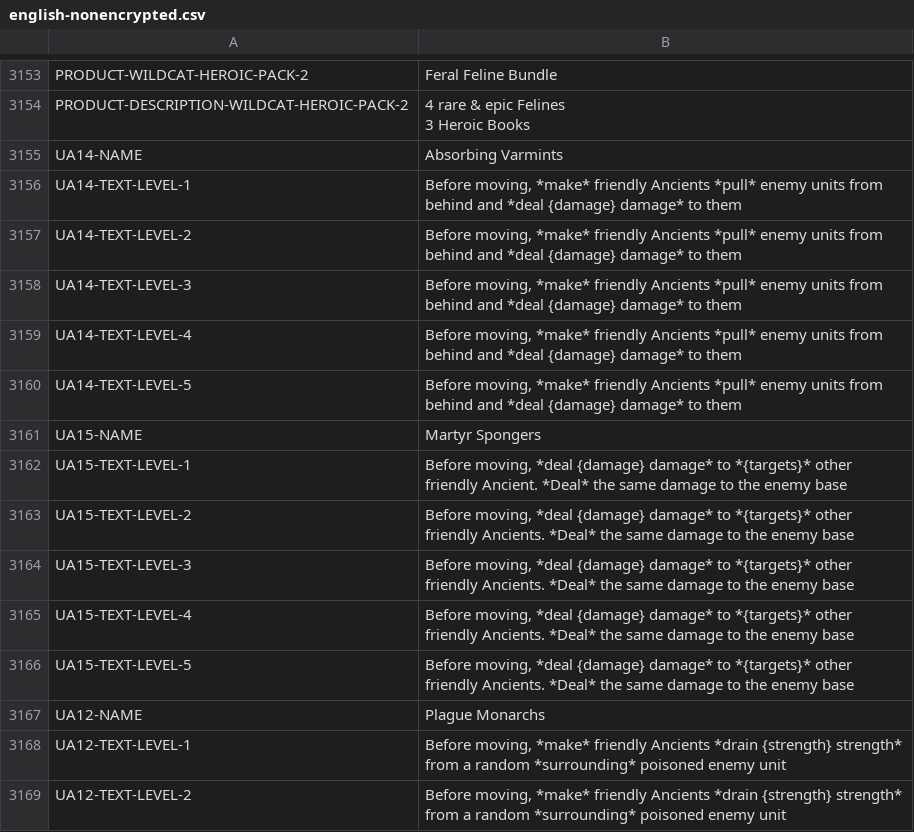
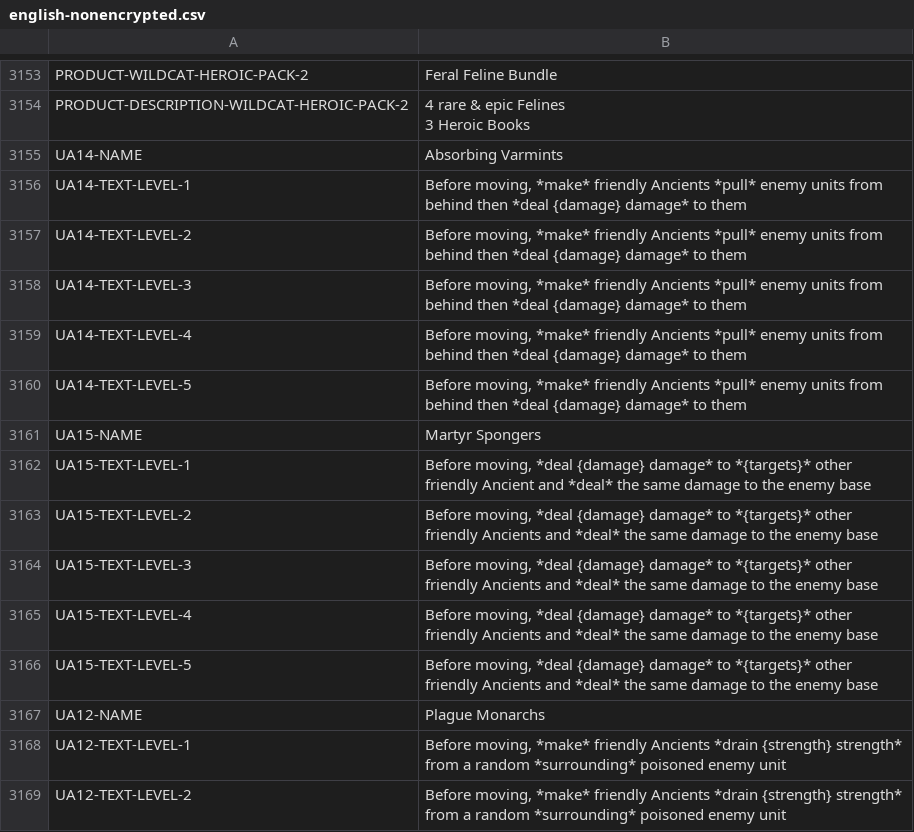
Before and after one commit to dvrp0/SBDynamicLocPatcher, a CSV file: localizations/english-nonencrypted.csv, drawn as a sheet; only a part is shown, gaps mark what is left out.

Commit message:
Update localizations

```diff
--- a/localizations/english-nonencrypted.csv
+++ b/localizations/english-nonencrypted.csv
@@ -3378,13 +3378,13 @@ PRODUCT-DESCRIPTION-WILDCAT-HEROIC-PACK-2,"4 rare & epic Felines
 UA14-NAME,"Absorbing Varmints"
-UA14-TEXT-LEVEL-1,"Before moving, *make* friendly Ancients *pull* enemy units from behind and *deal {damage} damage* to them"
-UA14-TEXT-LEVEL-2,"Before moving, *make* friendly Ancients *pull* enemy units from behind and *deal {damage} damage* to them"
-UA14-TEXT-LEVEL-3,"Before moving, *make* friendly Ancients *pull* enemy units from behind and *deal {damage} damage* to them"
-UA14-TEXT-LEVEL-4,"Before moving, *make* friendly Ancients *pull* enemy units from behind and *deal {damage} damage* to them"
-UA14-TEXT-LEVEL-5,"Before moving, *make* friendly Ancients *pull* enemy units from behind and *deal {damage} damage* to them"
+UA14-TEXT-LEVEL-1,"Before moving, *make* friendly Ancients *pull* enemy units from behind then *deal {damage} damage* to them"
+UA14-TEXT-LEVEL-2,"Before moving, *make* friendly Ancients *pull* enemy units from behind then *deal {damage} damage* to them"
+UA14-TEXT-LEVEL-3,"Before moving, *make* friendly Ancients *pull* enemy units from behind then *deal {damage} damage* to them"
+UA14-TEXT-LEVEL-4,"Before moving, *make* friendly Ancients *pull* enemy units from behind then *deal {damage} damage* to them"
+UA14-TEXT-LEVEL-5,"Before moving, *make* friendly Ancients *pull* enemy units from behind then *deal {damage} damage* to them"
 UA15-NAME,"Martyr Spongers"
-UA15-TEXT-LEVEL-1,"Before moving, *deal {damage} damage* to *{targets}* other friendly Ancient. *Deal* the same damage to the enemy base"
-UA15-TEXT-LEVEL-2,"Before moving, *deal {damage} damage* to *{targets}* other friendly Ancients. *Deal* the same damage to the enemy base"
-UA15-TEXT-LEVEL-3,"Before moving, *deal {damage} damage* to *{targets}* other friendly Ancients. *Deal* the same damage to the enemy base"
-UA15-TEXT-LEVEL-4,"Before moving, *deal {damage} damage* to *{targets}* other friendly Ancients. *Deal* the same damage to the enemy base"
-UA15-TEXT-LEVEL-5,"Before moving, *deal {damage} damage* to *{targets}* other friendly Ancients. *Deal* the same damage to the enemy base"
+UA15-TEXT-LEVEL-1,"Before moving, *deal {damage} damage* to *{targets}* other friendly Ancient and *deal* the same damage to the enemy base"
+UA15-TEXT-LEVEL-2,"Before moving, *deal {damage} damage* to *{targets}* other friendly Ancients and *deal* the same damage to the enemy base"
+UA15-TEXT-LEVEL-3,"Before moving, *deal {damage} damage* to *{targets}* other friendly Ancients and *deal* the same damage to the enemy base"
+UA15-TEXT-LEVEL-4,"Before moving, *deal {damage} damage* to *{targets}* other friendly Ancients and *deal* the same damage to the enemy base"
+UA15-TEXT-LEVEL-5,"Before moving, *deal {damage} damage* to *{targets}* other friendly Ancients and *deal* the same damage to the enemy base"
 UA12-NAME,"Plague Monarchs"
```
Also changed, not shown: localizations/english.csv, localizations/korean-nonencrypted.csv, 1 other file.
